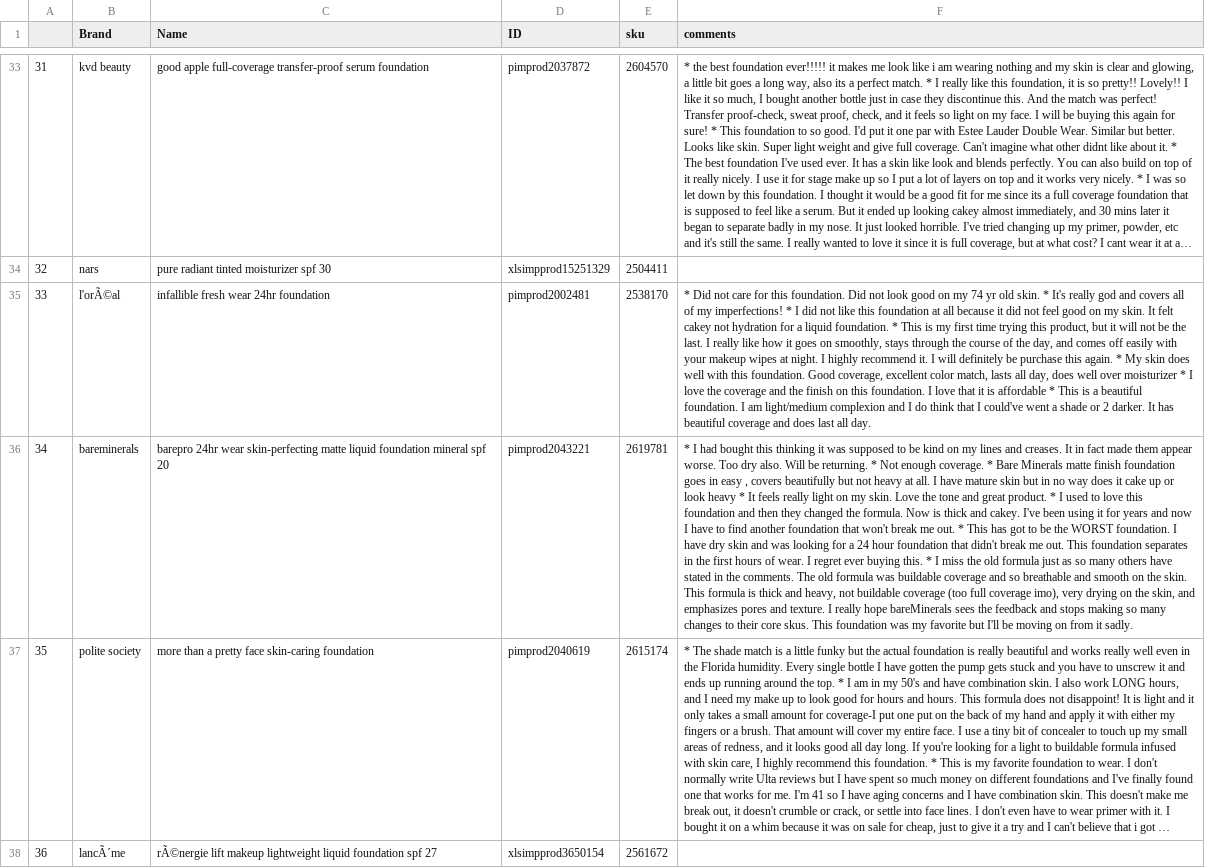
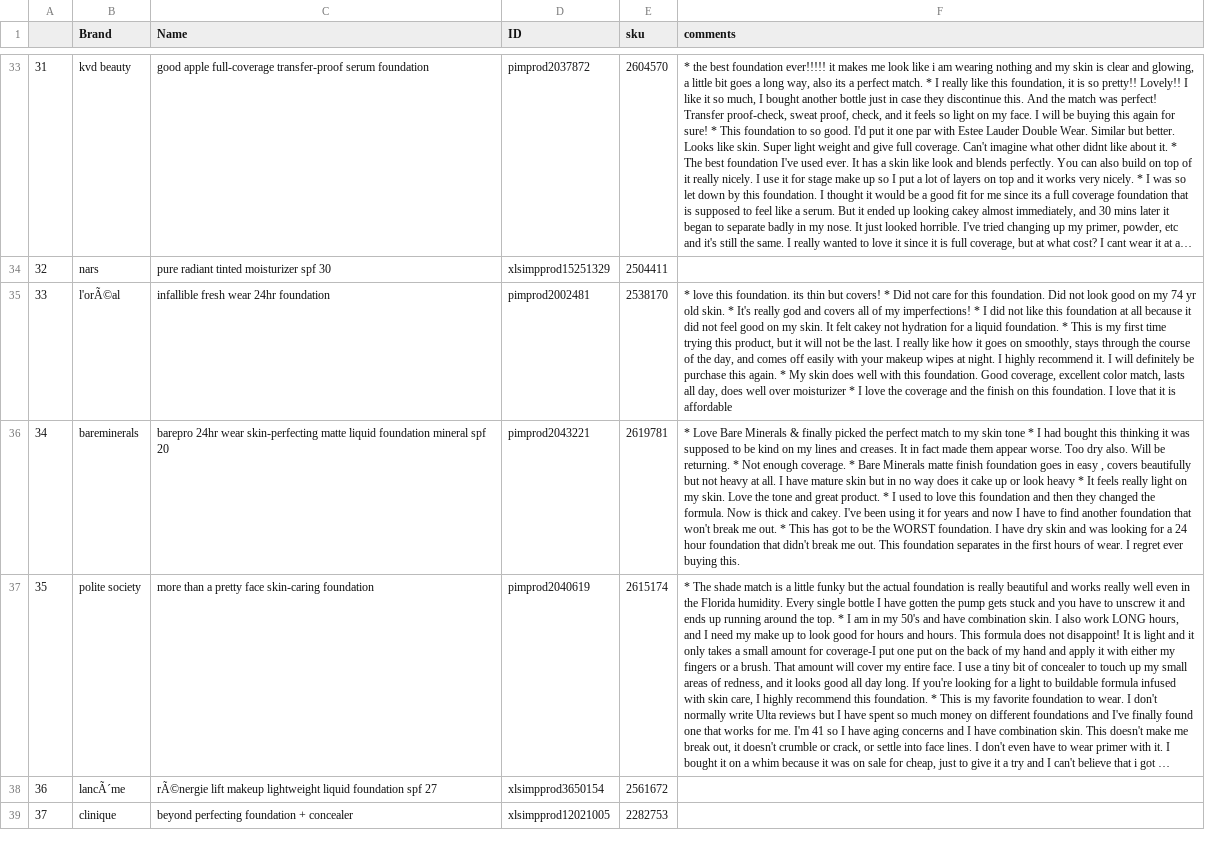
Before and after one commit to pavi2803/DermSight_Skincare_Beauty_Review_APP, a CSV file: foundations.csv, drawn as a sheet; only a part is shown, gaps mark what is left out; the shorter side is filled out with more unchanged rows; long unchanged cells end in …; the diff covers the shown part only; the diff names each change by its address in the sheet, - before the commit and + after, or states it on an @@ line.

```diff
--- a/foundations.csv
+++ b/foundations.csv
-F35 (comments): * Did not care for this foundation. Did not look good on my 74 yr old skin. * It's really god and covers all of my imperfections! * I did not like this foundation at all because it did not feel good on my skin. It felt cakey not hydration for a liquid foundation. * This is my first time trying this product, but it will not be the last. I really like how it goes on smoothly, stays through the course of the day, and comes off easily with your makeup wipes at night. I highly recommend it. I will definitely be purchase this again. * My skin does well with this foundation. Good coverage, excellent color match, lasts all day, does well over moisturizer * I love the coverage and the finish on this foundation. I love that it is affordable * This is a beautiful foundation. I am light/medium complexion and I do think that I could've went a shade or 2 darker. It has beautiful coverage and does last all day.
+F35 (comments): * love this foundation. its thin but covers! * Did not care for this foundation. Did not look good on my 74 yr old skin. * It's really god and covers all of my imperfections! * I did not like this foundation at all because it did not feel good on my skin. It felt cakey not hydration for a liquid foundation. * This is my first time trying this product, but it will not be the last. I really like how it goes on smoothly, stays through the course of the day, and comes off easily with your makeup wipes at night. I highly recommend it. I will definitely be purchase this again. * My skin does well with this foundation. Good coverage, excellent color match, lasts all day, does well over moisturizer * I love the coverage and the finish on this foundation. I love that it is affordable
-F36 (comments): * I had bought this thinking it was supposed to be kind on my lines and creases. It in fact made them appear worse. Too dry also. Will be returning. * Not enough coverage. * Bare Minerals matte finish foundation goes in easy , covers beautifully but not heavy at all. I have mature skin but in no way does it cake up or look heavy * It feels really light on my skin. Love the tone and great product. * I used to love this foundation and then they changed the formula. Now is thick and cakey. I've been using it for years and now I have to find another foundation that won't break me out. * This has got to be the WORST foundation. I have dry skin and was looking for a 24 hour foundation that didn't break me out. This foundation separates in the first hours of wear. I regret ever buying this. * I miss the old formula just as so many others have stated in the comments. The old formula was buildable coverage and so breathable and smooth on the skin. This formula is thick and heavy, not buildable coverage (too full coverage imo), very drying on the skin, and emphasizes pores and texture. I really hope bareMinerals sees the feedback and stops making so many changes to their core skus. This foundation was my favorite but I'll be moving on from it sadly.
+F36 (comments): * Love Bare Minerals & finally picked the perfect match to my skin tone * I had bought this thinking it was supposed to be kind on my lines and creases. It in fact made them appear worse. Too dry also. Will be returning. * Not enough coverage. * Bare Minerals matte finish foundation goes in easy , covers beautifully but not heavy at all. I have mature skin but in no way does it cake up or look heavy * It feels really light on my skin. Love the tone and great product. * I used to love this foundation and then they changed the formula. Now is thick and cakey. I've been using it for years and now I have to find another foundation that won't break me out. * This has got to be the WORST foundation. I have dry skin and was looking for a 24 hour foundation that didn't break me out. This foundation separates in the first hours of wear. I regret ever buying this.
```
Also changed, not shown: 33 edited cells elsewhere in this file.
